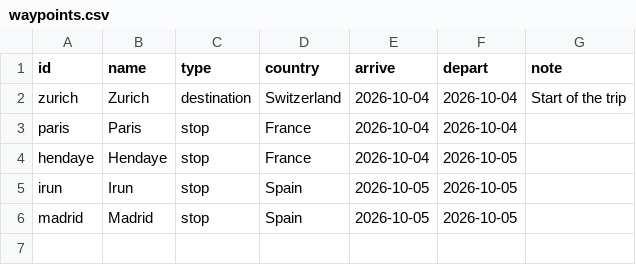
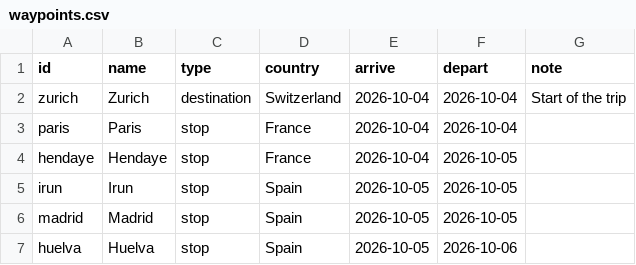
Before and after one commit to thaeussner/travel_dashboard, a CSV file: data/waypoints.csv, drawn as a sheet.

Commit message:
waypoints: 1 saved (from the dashboard)

```diff
--- a/data/waypoints.csv
+++ b/data/waypoints.csv
@@ -6 +6,2 @@ irun,Irun,stop,Spain,2026-10-05,2026-10-05,
 madrid,Madrid,stop,Spain,2026-10-05,2026-10-05,
+huelva,Huelva,stop,Spain,2026-10-05,2026-10-06,
```
